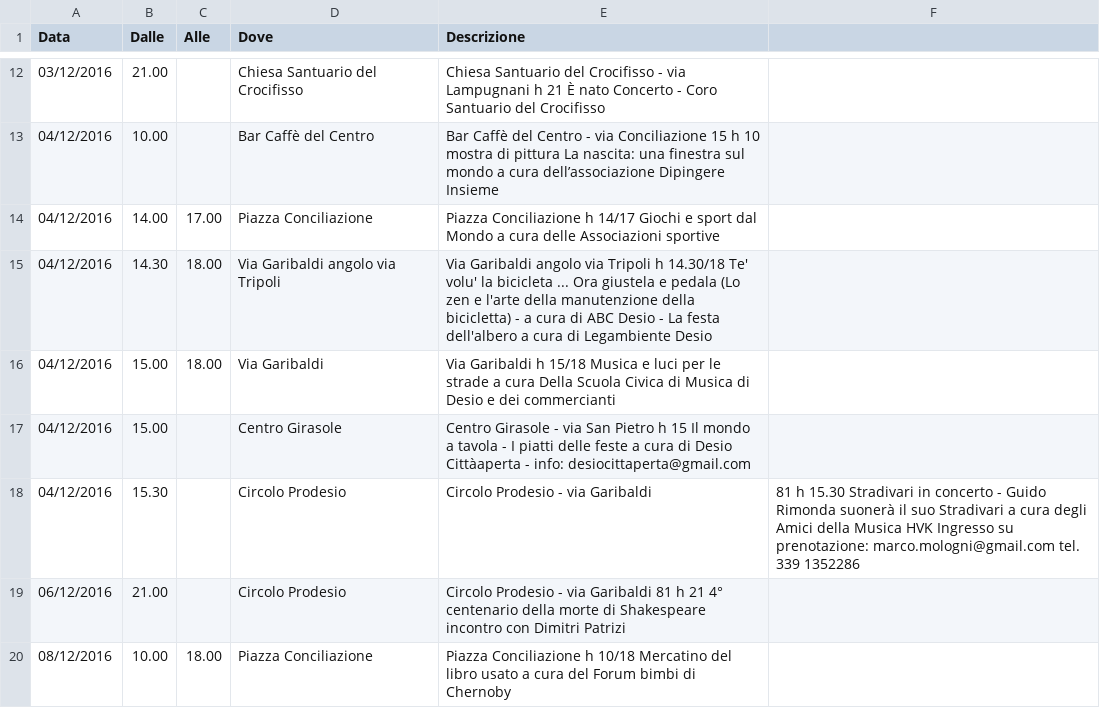
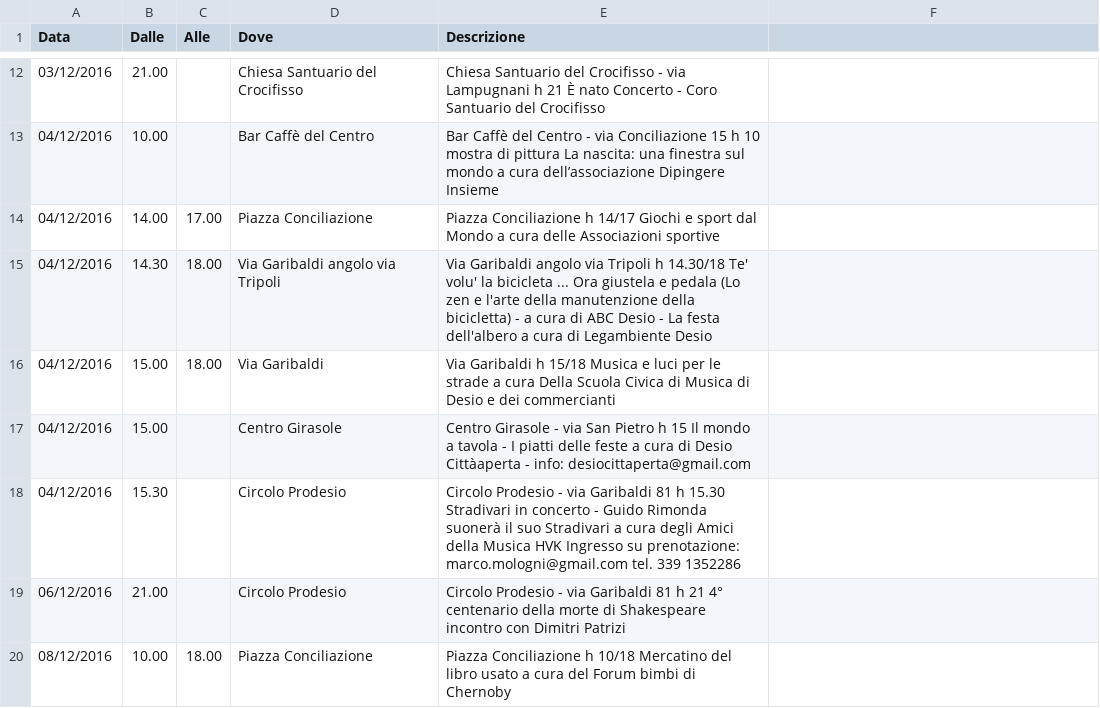
Before and after one commit to infocitta/opendata, a CSV file: desionatale2016.csv, drawn as a sheet; only a part is shown, gaps mark what is left out.

Commit message:
Update desionatale2016.csv

```diff
--- a/desionatale2016.csv
+++ b/desionatale2016.csv
@@ -17,3 +17,3 @@ Data,Dalle,Alle,Dove,Descrizione
 04/12/2016,15.00,,Centro Girasole,Centro Girasole - via San Pietro h 15 Il mondo a tavola - I piatti delle feste a cura di Desio Cittàaperta - info: desiocittaperta@gmail.com
-04/12/2016,15.30,,Circolo Prodesio,Circolo Prodesio - via Garibaldi, 81 h 15.30 Stradivari in concerto - Guido Rimonda suonerà il suo Stradivari a cura degli Amici della Musica HVK Ingresso su prenotazione: marco.mologni@gmail.com tel. 339 1352286
+04/12/2016,15.30,,Circolo Prodesio,Circolo Prodesio - via Garibaldi 81 h 15.30 Stradivari in concerto - Guido Rimonda suonerà il suo Stradivari a cura degli Amici della Musica HVK Ingresso su prenotazione: marco.mologni@gmail.com tel. 339 1352286
 06/12/2016,21.00,,Circolo Prodesio,Circolo Prodesio - via Garibaldi 81 h 21 4° centenario della morte di Shakespeare incontro con Dimitri Patrizi
```
